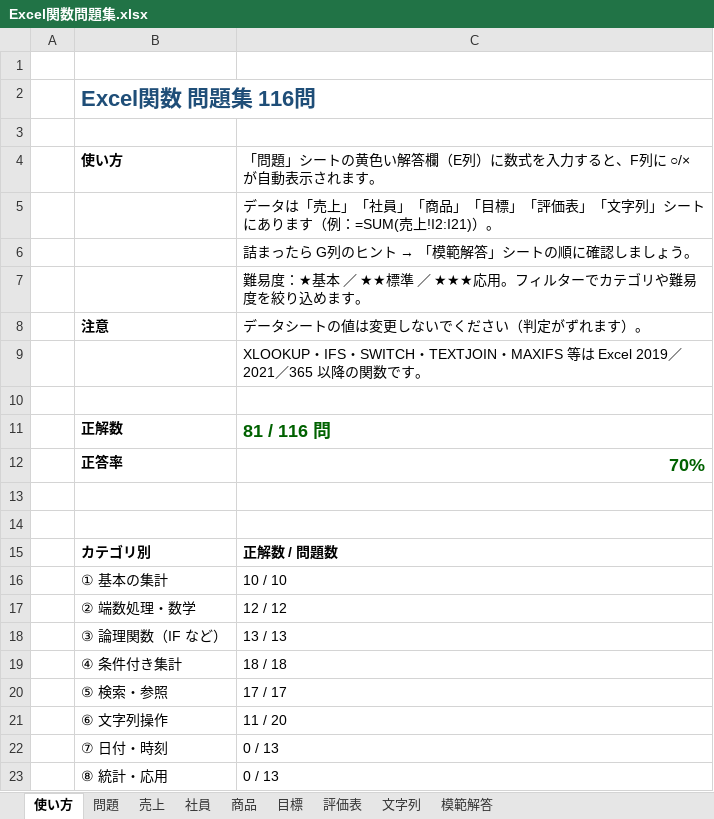
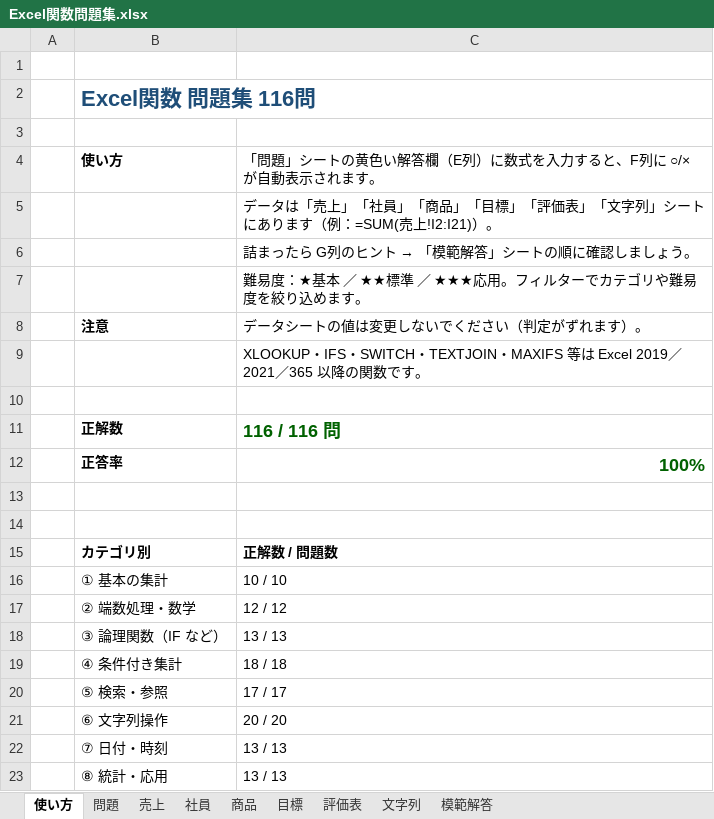
Before and after one commit to kaito0428-git/programming_practice, an Excel workbook: Excel_study/Excel関数問題集.xlsx, sheet 使い方, drawn as a sheet; values as stored, in another font and other column widths than the file's, no borders; the diff names each change by its address in the sheet, - before the commit and + after, or states it on an @@ line.

```diff
--- a/Excel_study/Excel関数問題集.xlsx (sheet 使い方)
+++ b/Excel_study/Excel関数問題集.xlsx (sheet 使い方)
-C11: 81 / 116 問
+C11: 116 / 116 問
-C12: 70%
+C12: 100%
-C21: 11 / 20
+C21: 20 / 20
-C22:C23: 0 / 13
+C22:C23: 13 / 13
```
Also changed, not shown: sheet 問題.
